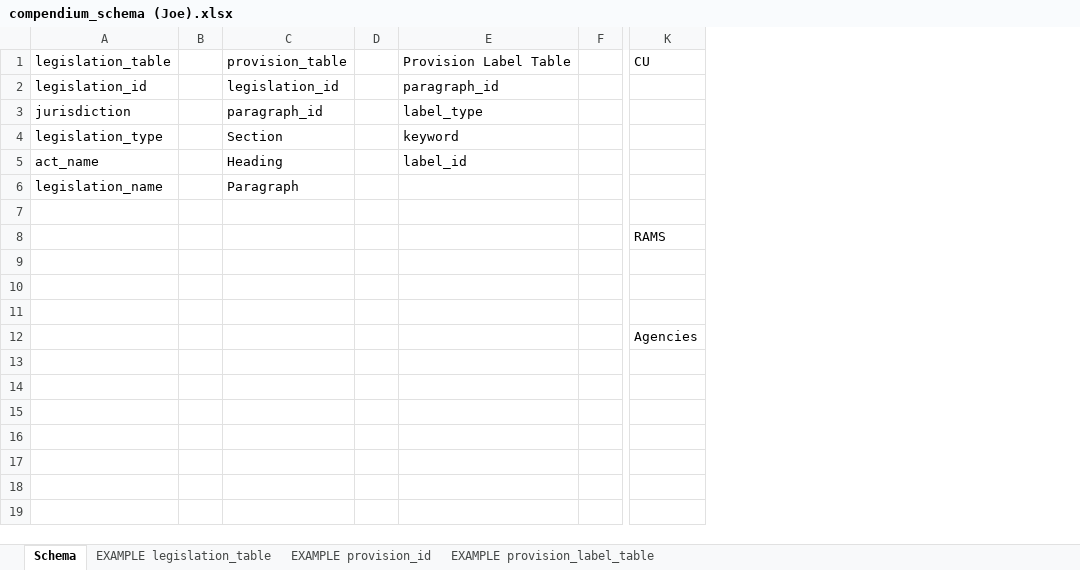
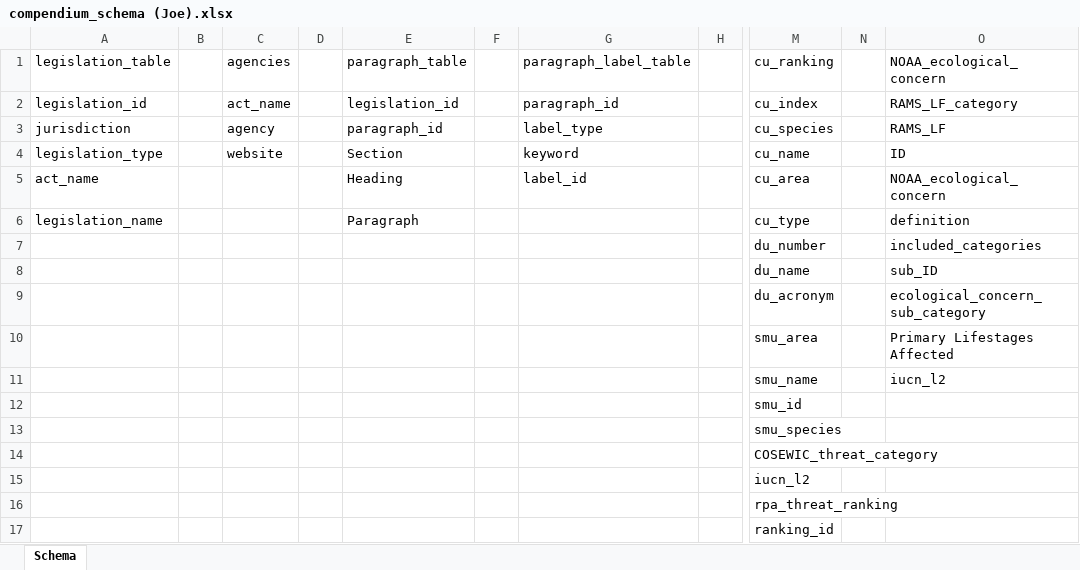
Before and after one commit to ennsjoe/salmon_management_domains_compendium, an Excel workbook: compendium_schema (Joe).xlsx, sheet Schema, drawn as a sheet; only a part is shown, gaps mark what is left out; values as stored, in another font and other column widths than the file's, no cell formats; table styles not drawn; removed rows and columns are numbered as before the commit, all else as after; rows hold the shown columns only; the diff names each change by its address in the sheet, - before the commit and + after, or states it on an @@ line.

Commit message:
Updated schema

```diff
--- a/compendium_schema (Joe).xlsx (sheet Schema)
+++ b/compendium_schema (Joe).xlsx (sheet Schema)
-sheet tab: EXAMPLE legislation_table
-sheet tab: EXAMPLE provision_id
-sheet tab: EXAMPLE provision_label_table
+column C, rows 1-4: agencies | act_name | agency | website
+column D, empty
-column K, rows 1-12: CU |  |  |  |  |  |  | RAMS |  |  |  | Agencies
+column M, rows 1-16: cu_ranking | cu_index | cu_species | cu_name | cu_area | cu_type | du_number | du_name | du_acronym | smu_area | smu_name | smu_id | smu_species | COSEWIC_threat_category | iucn_l2 | rpa_threat_ranking
+column N, empty
+column O, rows 1-11: NOAA_ecological_concern | RAMS_LF_category | RAMS_LF | ID | NOAA_ecological_concern | definition | included_categories | sub_ID | ecological_concern_sub_category | Primary Lifestages Affected | iucn_l2
-E1: provision_table
+E1: paragraph_table
-G1: Provision Label Table
+G1: paragraph_label_table
+row 17:  |  |  |  |  |  |  |  | ranking_id
```
Also changed, not shown: cell formats.
